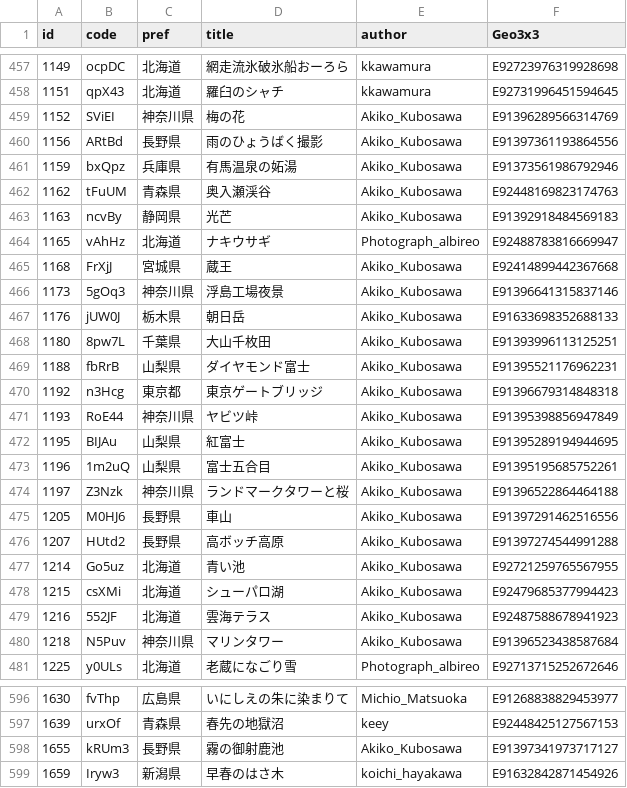
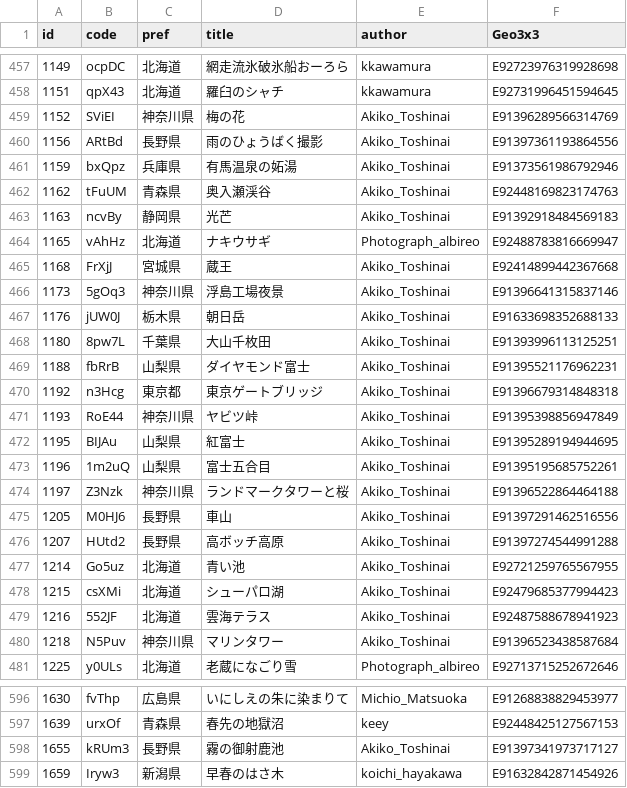
Before and after one commit to code4fukui/find47, a CSV file: find47images_c.csv, drawn as a sheet; only a part is shown, gaps mark what is left out; the diff covers the shown part only.

Commit message:
update data

```diff
--- a/find47images_c.csv
+++ b/find47images_c.csv
@@ -458,24 +458,24 @@
 1151,qpX43,北海道,羅臼のシャチ,kkawamura,E92731996451594645
-1152,SViEI,神奈川県,梅の花,Akiko_Kubosawa,E91396289566314769
-1156,ARtBd,長野県,雨のひょうばく撮影,Akiko_Kubosawa,E91397361193864556
-1159,bxQpz,兵庫県,有馬温泉の妬湯,Akiko_Kubosawa,E91373561986792946
-1162,tFuUM,青森県,奥入瀬渓谷,Akiko_Kubosawa,E92448169823174763
-1163,ncvBy,静岡県,光芒,Akiko_Kubosawa,E91392918484569183
+1152,SViEI,神奈川県,梅の花,Akiko_Toshinai,E91396289566314769
+1156,ARtBd,長野県,雨のひょうばく撮影,Akiko_Toshinai,E91397361193864556
+1159,bxQpz,兵庫県,有馬温泉の妬湯,Akiko_Toshinai,E91373561986792946
+1162,tFuUM,青森県,奥入瀬渓谷,Akiko_Toshinai,E92448169823174763
+1163,ncvBy,静岡県,光芒,Akiko_Toshinai,E91392918484569183
 1165,vAhHz,北海道,ナキウサギ,Photograph_albireo,E92488783816669947
-1168,FrXjJ,宮城県,蔵王,Akiko_Kubosawa,E92414899442367668
-1173,5gOq3,神奈川県,浮島工場夜景,Akiko_Kubosawa,E91396641315837146
-1176,jUW0J,栃木県,朝日岳,Akiko_Kubosawa,E91633698352688133
-1180,8pw7L,千葉県,大山千枚田,Akiko_Kubosawa,E91393996113125251
-1188,fbRrB,山梨県,ダイヤモンド富士,Akiko_Kubosawa,E91395521176962231
-1192,n3Hcg,東京都,東京ゲートブリッジ,Akiko_Kubosawa,E91396679314848318
-1193,RoE44,神奈川県,ヤビツ峠,Akiko_Kubosawa,E91395398856947849
-1195,BIJAu,山梨県,紅富士,Akiko_Kubosawa,E91395289194944695
-1196,1m2uQ,山梨県,富士五合目,Akiko_Kubosawa,E91395195685752261
-1197,Z3Nzk,神奈川県,ランドマークタワーと桜,Akiko_Kubosawa,E91396522864464188
-1205,M0HJ6,長野県,車山,Akiko_Kubosawa,E91397291462516556
-1207,HUtd2,長野県,高ボッチ高原,Akiko_Kubosawa,E91397274544991288
-1214,Go5uz,北海道,青い池,Akiko_Kubosawa,E92721259765567955
-1215,csXMi,北海道,シューパロ湖,Akiko_Kubosawa,E92479685377994423
-1216,552JF,北海道,雲海テラス,Akiko_Kubosawa,E92487588678941923
-1218,N5Puv,神奈川県,マリンタワー,Akiko_Kubosawa,E91396523438587684
+1168,FrXjJ,宮城県,蔵王,Akiko_Toshinai,E92414899442367668
+1173,5gOq3,神奈川県,浮島工場夜景,Akiko_Toshinai,E91396641315837146
+1176,jUW0J,栃木県,朝日岳,Akiko_Toshinai,E91633698352688133
+1180,8pw7L,千葉県,大山千枚田,Akiko_Toshinai,E91393996113125251
+1188,fbRrB,山梨県,ダイヤモンド富士,Akiko_Toshinai,E91395521176962231
+1192,n3Hcg,東京都,東京ゲートブリッジ,Akiko_Toshinai,E91396679314848318
+1193,RoE44,神奈川県,ヤビツ峠,Akiko_Toshinai,E91395398856947849
+1195,BIJAu,山梨県,紅富士,Akiko_Toshinai,E91395289194944695
+1196,1m2uQ,山梨県,富士五合目,Akiko_Toshinai,E91395195685752261
+1197,Z3Nzk,神奈川県,ランドマークタワーと桜,Akiko_Toshinai,E91396522864464188
+1205,M0HJ6,長野県,車山,Akiko_Toshinai,E91397291462516556
+1207,HUtd2,長野県,高ボッチ高原,Akiko_Toshinai,E91397274544991288
+1214,Go5uz,北海道,青い池,Akiko_Toshinai,E92721259765567955
+1215,csXMi,北海道,シューパロ湖,Akiko_Toshinai,E92479685377994423
+1216,552JF,北海道,雲海テラス,Akiko_Toshinai,E92487588678941923
+1218,N5Puv,神奈川県,マリンタワー,Akiko_Toshinai,E91396523438587684
 1225,y0ULs,北海道,老蔵になごり雪,Photograph_albireo,E92713715252672646
@@ -597,3 +597,3 @@
 1639,urxOf,青森県,春先の地獄沼,keey,E92448425127567153
-1655,kRUm3,長野県,霧の御射鹿池,Akiko_Kubosawa,E91397341973717127
+1655,kRUm3,長野県,霧の御射鹿池,Akiko_Toshinai,E91397341973717127
 1659,Iryw3,新潟県,早春のはさ木,koichi_hayakawa,E91632842871454926
```
Also changed, not shown: 15 edited cells elsewhere in this file, pref/find47images_JP-01.csv, pref/find47images_JP-02.csv, 13 other files.
